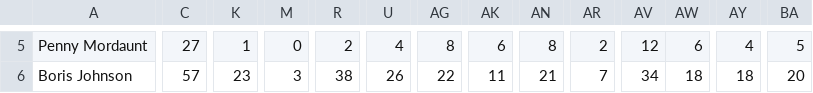
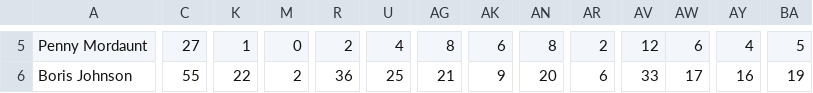
Before and after one commit to tomviner/scrape-tory-nominations, a CSV file: smarkets-leaderboard.csv, drawn as a sheet; only a part is shown, gaps mark what is left out; the diff covers the shown part only; the diff names each change by its address in the sheet, - before the commit and + after, or states it on an @@ line.

```diff
--- a/smarkets-leaderboard.csv
+++ b/smarkets-leaderboard.csv
-C6: 57
+C6: 55
-K6: 23
+K6: 22
-M6: 3
+M6: 2
-R6: 38
+R6: 36
-U6: 26
+U6: 25
-AG6: 22
+AG6: 21
-AK6: 11
+AK6: 9
-AN6: 21
+AN6: 20
-AR6: 7
+AR6: 6
-AV6: 34
+AV6: 33
-AW6: 18
+AW6: 17
-AY6: 18
+AY6: 16
-BA6: 20
+BA6: 19
```
Also changed, not shown: 47 edited cells elsewhere in this file, gf-noms-time-series.csv, noms.csv, 3 other files.
